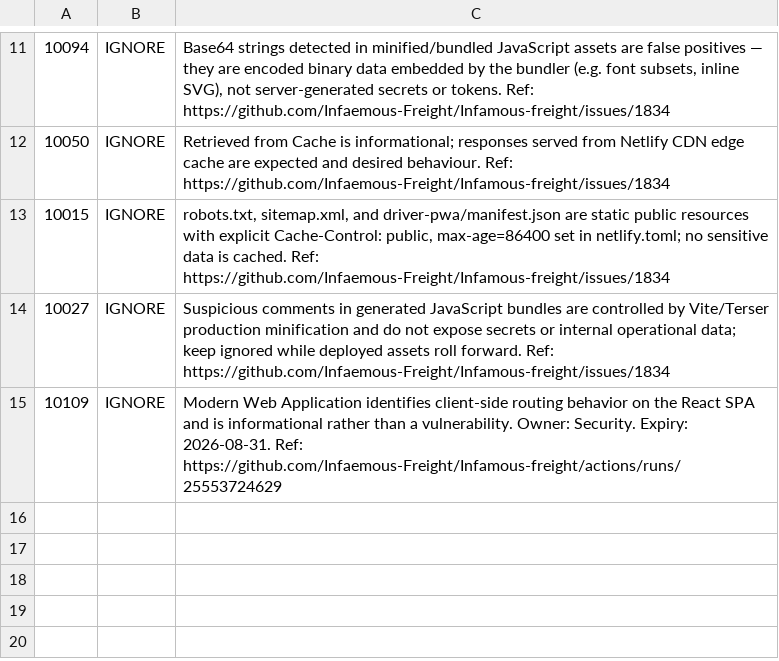
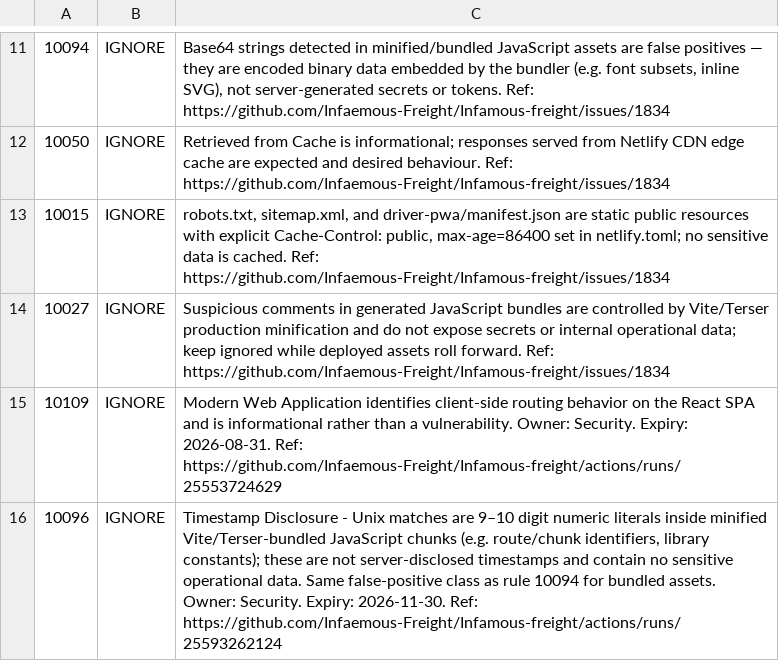
Before and after one commit to Infaemous-Freight/Infamous-freight, a TSV file: .zap/rules.tsv, drawn as a sheet; only a part is shown, gaps mark what is left out; the diff names each change by its address in the sheet, - before the commit and + after, or states it on an @@ line.

```diff
--- a/.zap/rules.tsv
+++ b/.zap/rules.tsv
+row 16: 10096 | IGNORE | Timestamp Disclosure - Unix matches are 9–10 digit numeric literals inside minified Vite/Terser-bundled JavaScript chunks (e.g. route/chunk identifiers, library constants); these are not server-disclosed timestamps and contain no sensitive operational data. Same false-positive class as rule 10094 for bundled assets. Owner: Security. Expiry: 2026-11-30. Ref: https://github.com/Infaemous-Freight/Infamous-freight/actions/runs/25593262124
```
